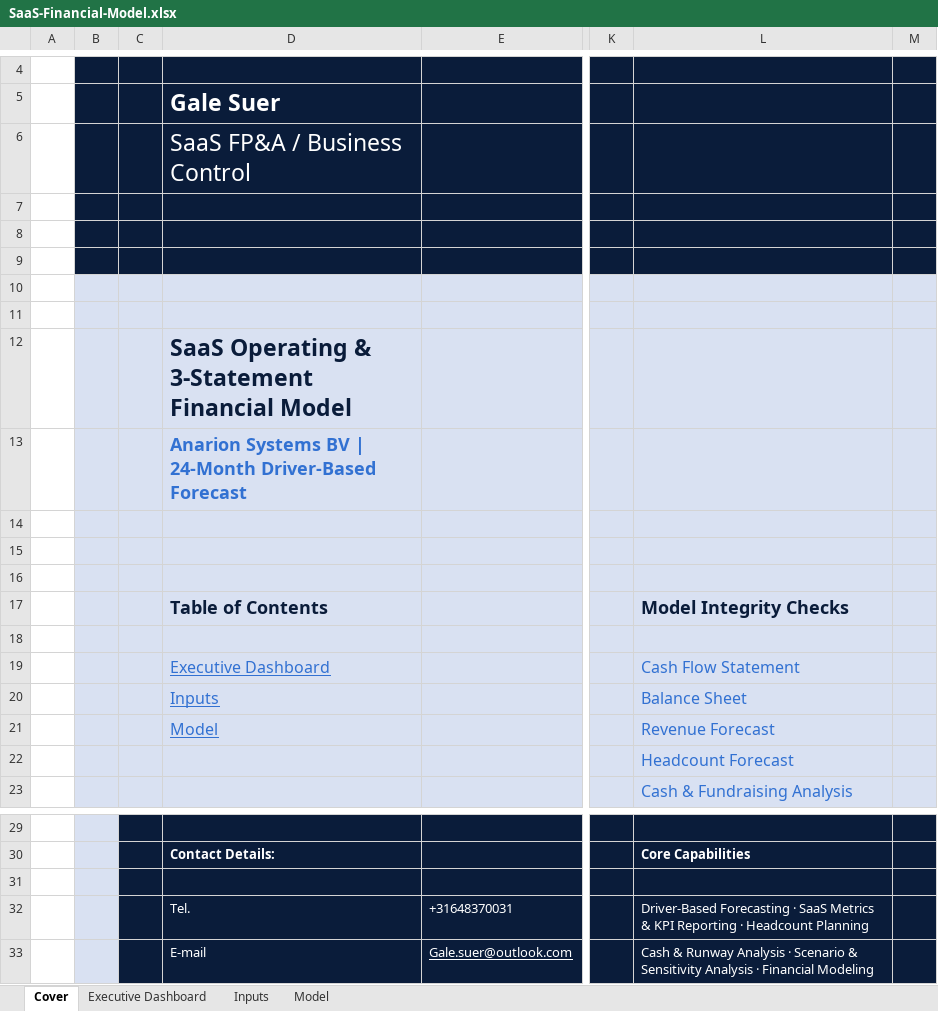
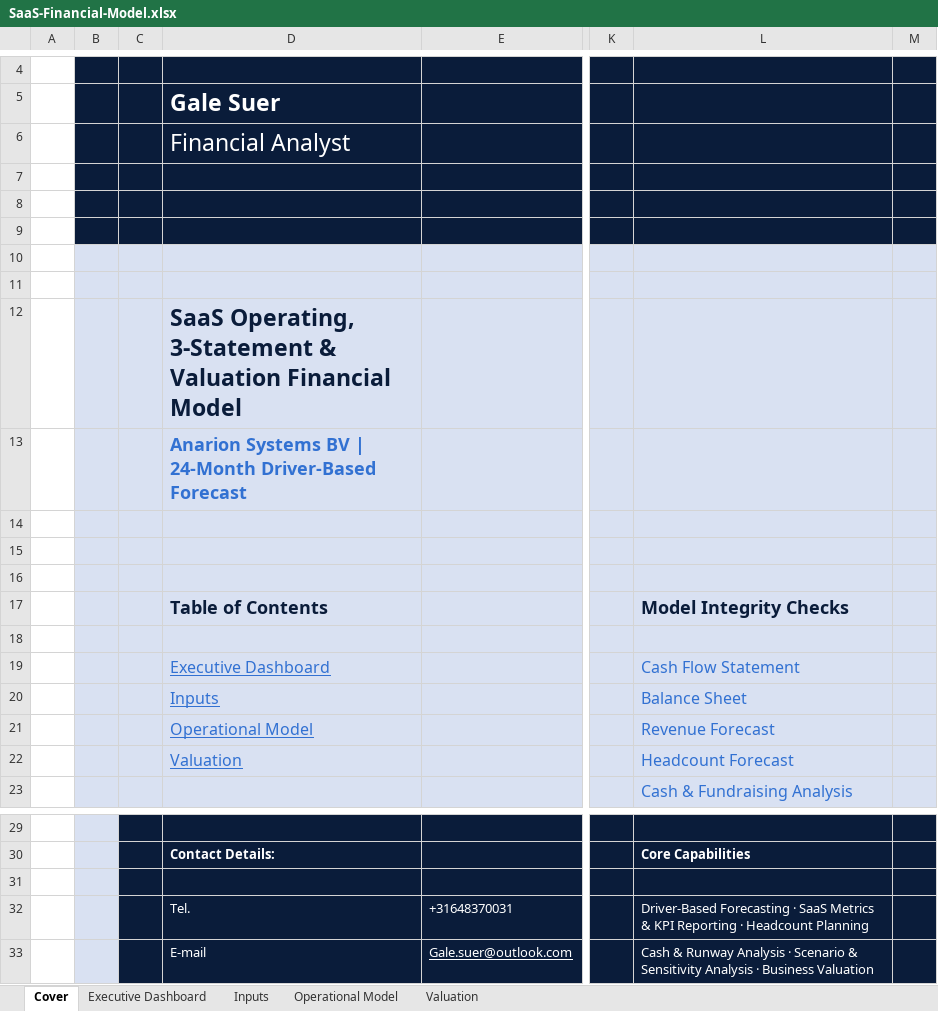
Before and after one commit to gale-suer/gale-suer.github.io, an Excel workbook: files/SaaS-Financial-Model.xlsx, sheet Cover, drawn as a sheet; only a part is shown, gaps mark what is left out; values as stored, in another font and other column widths than the file's, no borders; the diff names each change by its address in the sheet, - before the commit and + after, or states it on an @@ line.

```diff
--- a/files/SaaS-Financial-Model.xlsx (sheet Cover)
+++ b/files/SaaS-Financial-Model.xlsx (sheet Cover)
-sheet tab: Model
+sheet tab: Operational Model
+sheet tab: Valuation
-D6: SaaS FP&A / Business Control
+D6: Financial Analyst
-D12: SaaS Operating & 3-Statement Financial Model
+D12: SaaS Operating, 3-Statement & Valuation Financial Model
-D21: Model
+D21: Operational Model
-D22: (empty)
+D22: Valuation
-L33: …Analysis · Financial Modeling
+L33: …Analysis · Business Valuation
```
Also changed, not shown: sheet Inputs, sheet Executive Dashboard, sheet Operational Model, formulas that keep their value, charts or pictures, 2 other files.
